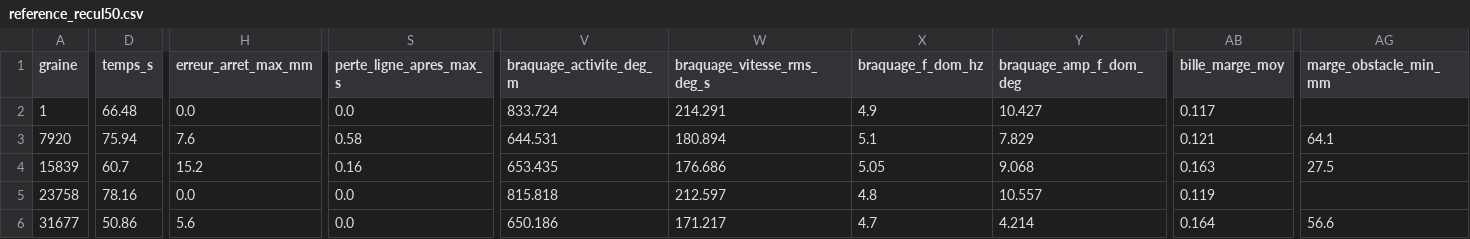
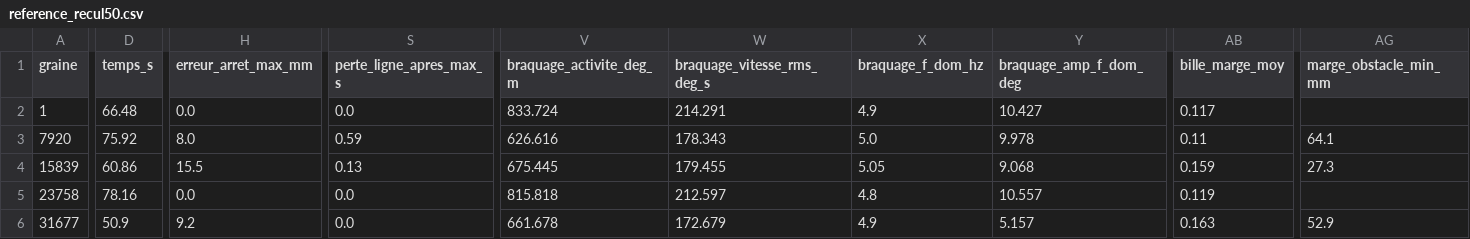
Before and after one commit to equipe-vehicule/FastDrink_E05, a CSV file: essais/reference_recul50.csv, drawn as a sheet; only a part is shown, gaps mark what is left out; the diff covers the shown part only; the diff names each change by its address in the sheet, - before the commit and + after, or states it on an @@ line.

```diff
--- a/essais/reference_recul50.csv
+++ b/essais/reference_recul50.csv
-D3 (temps_s): 75.94
+D3 (temps_s): 75.92
-H3 (erreur_arret_max_mm): 7.6
+H3 (erreur_arret_max_mm): 8.0
-S3 (perte_ligne_apres_max_s): 0.58
+S3 (perte_ligne_apres_max_s): 0.59
-V3 (braquage_activite_deg_m): 644.531
+V3 (braquage_activite_deg_m): 626.616
-W3 (braquage_vitesse_rms_deg_s): 180.894
+W3 (braquage_vitesse_rms_deg_s): 178.343
-X3 (braquage_f_dom_hz): 5.1
+X3 (braquage_f_dom_hz): 5.0
-Y3 (braquage_amp_f_dom_deg): 7.829
+Y3 (braquage_amp_f_dom_deg): 9.978
-AB3 (bille_marge_moy): 0.121
+AB3 (bille_marge_moy): 0.11
-D4 (temps_s): 60.7
+D4 (temps_s): 60.86
-H4 (erreur_arret_max_mm): 15.2
+H4 (erreur_arret_max_mm): 15.5
-S4 (perte_ligne_apres_max_s): 0.16
+S4 (perte_ligne_apres_max_s): 0.13
-V4 (braquage_activite_deg_m): 653.435
+V4 (braquage_activite_deg_m): 675.445
-W4 (braquage_vitesse_rms_deg_s): 176.686
+W4 (braquage_vitesse_rms_deg_s): 179.455
-AB4 (bille_marge_moy): 0.163
+AB4 (bille_marge_moy): 0.159
-AG4 (marge_obstacle_min_mm): 27.5
+AG4 (marge_obstacle_min_mm): 27.3
-D6 (temps_s): 50.86
+D6 (temps_s): 50.9
-H6 (erreur_arret_max_mm): 5.6
+H6 (erreur_arret_max_mm): 9.2
-V6 (braquage_activite_deg_m): 650.186
+V6 (braquage_activite_deg_m): 661.678
-W6 (braquage_vitesse_rms_deg_s): 171.217
+W6 (braquage_vitesse_rms_deg_s): 172.679
-X6 (braquage_f_dom_hz): 4.7
+X6 (braquage_f_dom_hz): 4.9
-Y6 (braquage_amp_f_dom_deg): 4.214
+Y6 (braquage_amp_f_dom_deg): 5.157
-AB6 (bille_marge_moy): 0.164
+AB6 (bille_marge_moy): 0.163
-AG6 (marge_obstacle_min_mm): 56.6
+AG6 (marge_obstacle_min_mm): 52.9
```
Also changed, not shown: 44 edited cells elsewhere in this file, essais/reference_1-240.csv, essais/reference_libre.csv, 12 other files.
